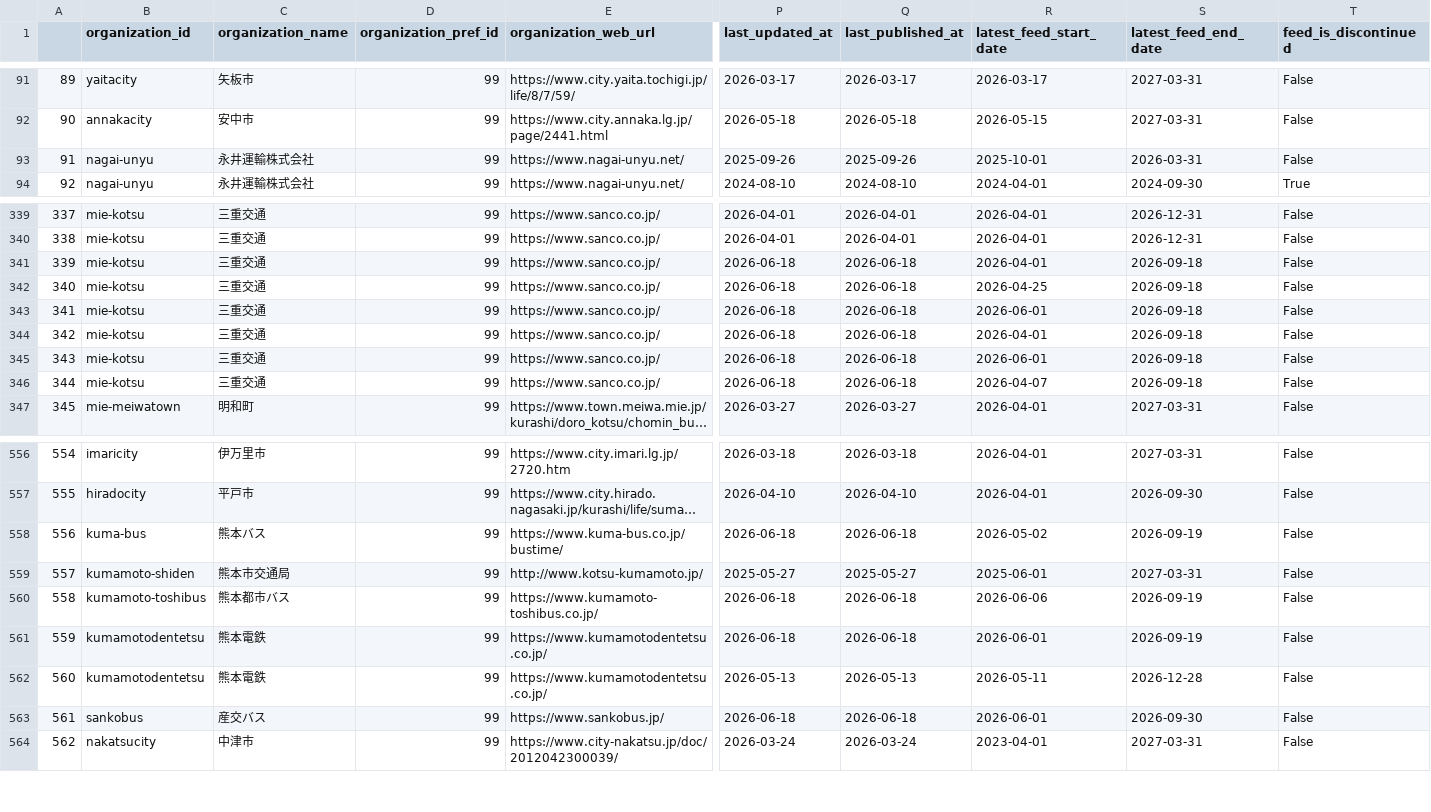
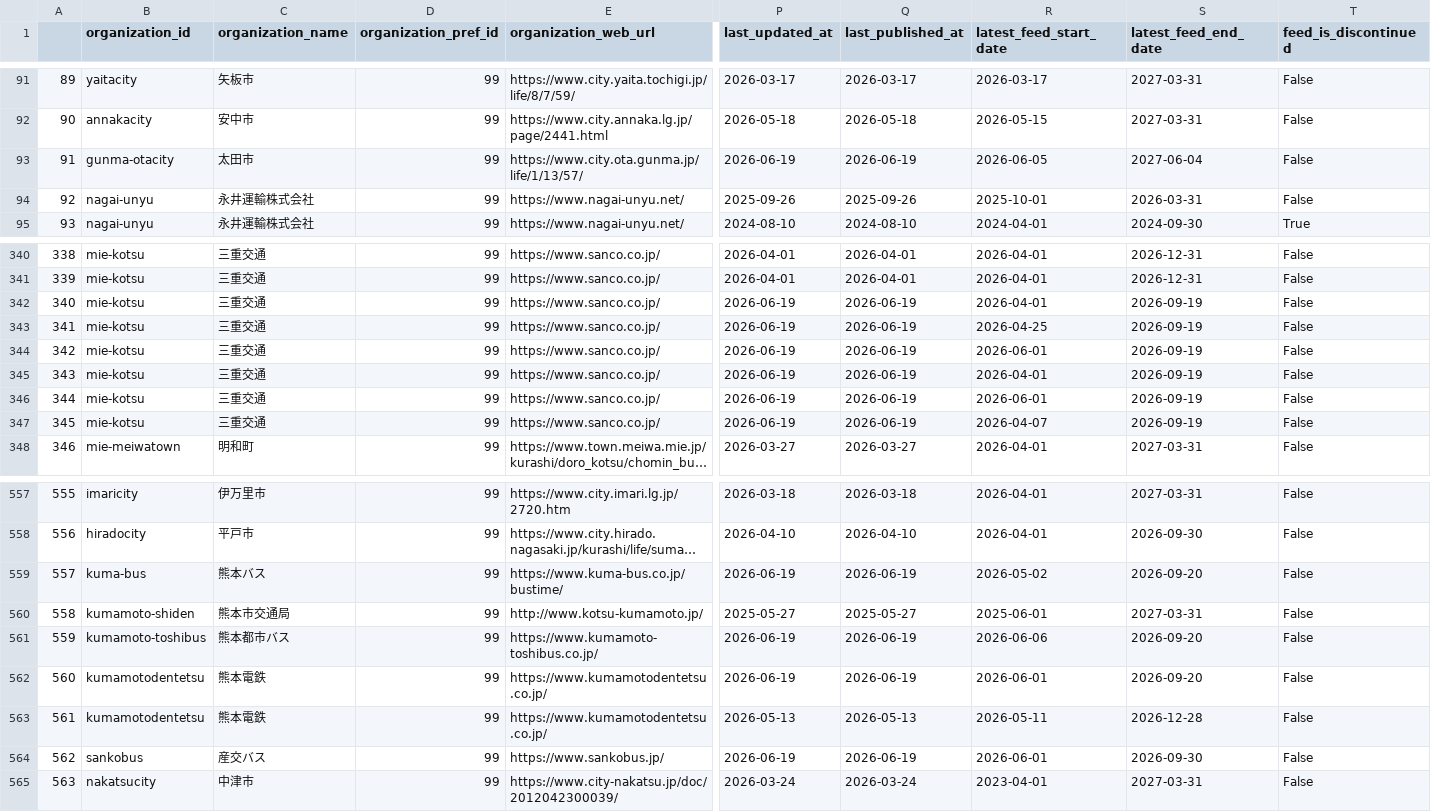
Before and after one commit to tshimada291/gtfs_repository_jp_feedcheck, a CSV file: gtfs_repository_jp_feedlist.csv, drawn as a sheet; only a part is shown, gaps mark what is left out; long unchanged cells end in …; addresses are those after the commit; rows hold the shown columns only; the diff names each change by its address in the sheet, - before the commit and + after, or states it on an @@ line.

```diff
--- a/gtfs_repository_jp_feedlist.csv
+++ b/gtfs_repository_jp_feedlist.csv
+row 93: 91 | gunma-otacity | 太田市 | 99 | https://www.city.ota.gunma.jp/life/1/13/57/ | 2026-06-19 | 2026-06-19 | 2026-06-05 | 2027-06-04 | False
@@ column A renumbered from row 94 down @@
-P342:P347 (last_updated_at): 2026-06-18
+P342:P347 (last_updated_at): 2026-06-19
-Q342:Q347 (last_published_at): 2026-06-18
+Q342:Q347 (last_published_at): 2026-06-19
-S342:S347 (latest_feed_end_date): 2026-09-18
+S342:S347 (latest_feed_end_date): 2026-09-19
-P559 (last_updated_at): 2026-06-18
+P559 (last_updated_at): 2026-06-19
-Q559 (last_published_at): 2026-06-18
+Q559 (last_published_at): 2026-06-19
-S559 (latest_feed_end_date): 2026-09-19
+S559 (latest_feed_end_date): 2026-09-20
-P561:P562 (last_updated_at): 2026-06-18
+P561:P562 (last_updated_at): 2026-06-19
-Q561:Q562 (last_published_at): 2026-06-18
+Q561:Q562 (last_published_at): 2026-06-19
-S561:S562 (latest_feed_end_date): 2026-09-19
+S561:S562 (latest_feed_end_date): 2026-09-20
-P564 (last_updated_at): 2026-06-18
+P564 (last_updated_at): 2026-06-19
-Q564 (last_published_at): 2026-06-18
+Q564 (last_published_at): 2026-06-19
```
Also changed, not shown: 1 other file.
